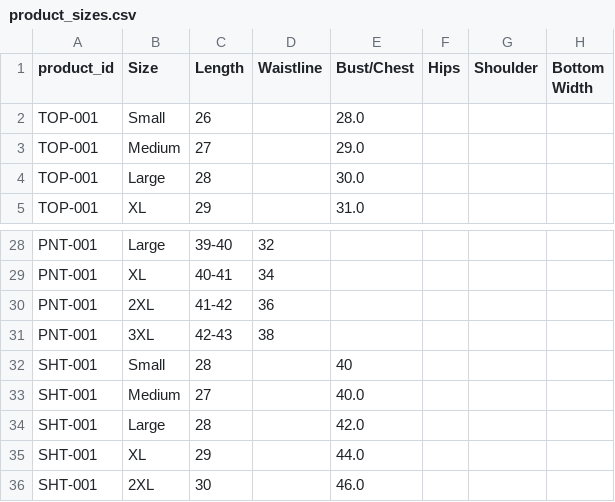
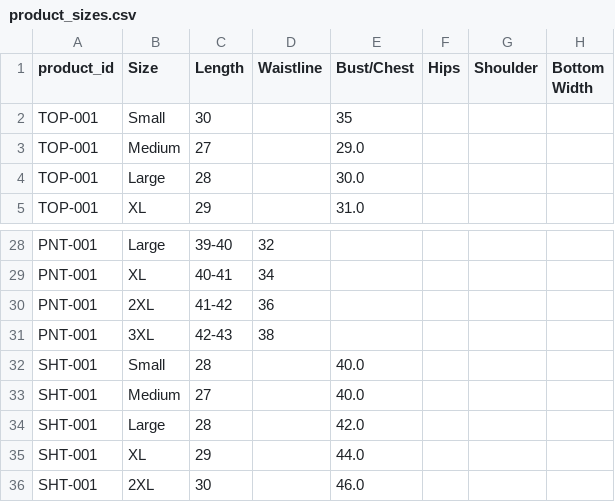
Before and after one commit to knnjy/aop_system_services, a CSV file: data/uniforms/product_sizes.csv, drawn as a sheet; only a part is shown, gaps mark what is left out.

```diff
--- a/data/uniforms/product_sizes.csv
+++ b/data/uniforms/product_sizes.csv
@@ -1,3 +1,3 @@
 product_id,Size,Length,Waistline,Bust/Chest,Hips,Shoulder,Bottom Width
-TOP-001,Small,26,,28.0,,,
+TOP-001,Small,30,,35,,,
 TOP-001,Medium,27,,29.0,,,
@@ -31,3 +31,3 @@ PNT-001,2XL,41-42,36,,,,
 PNT-001,3XL,42-43,38,,,,
-SHT-001,Small,28,,40,,,
+SHT-001,Small,28,,40.0,,,
 SHT-001,Medium,27,,40.0,,,
```
Also changed, not shown: data/uniforms/products.csv, 1 other file.
